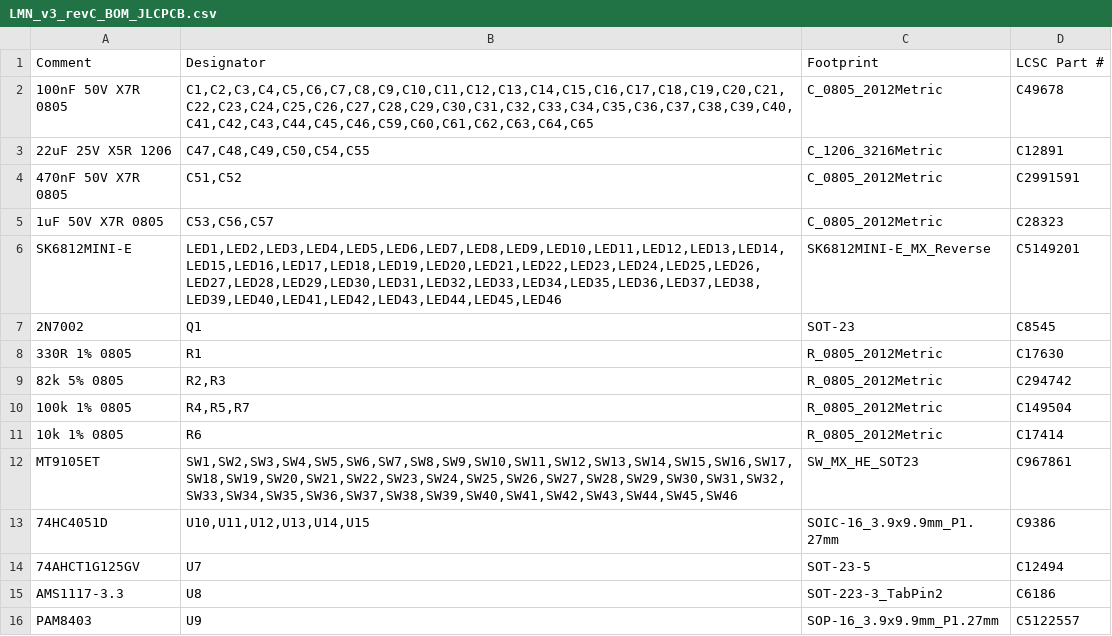
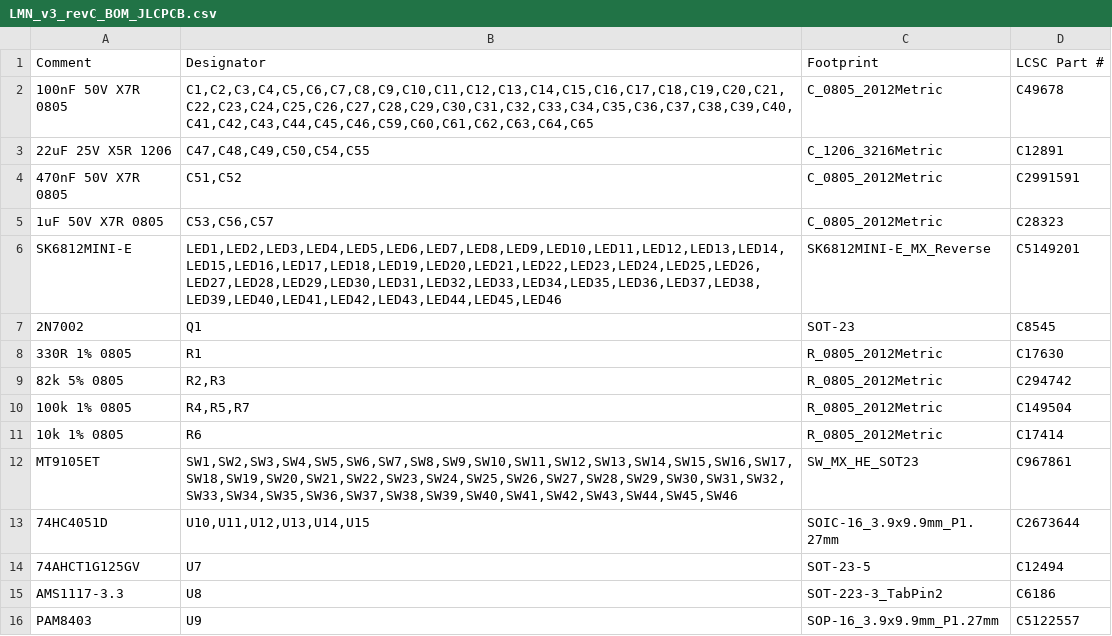
Before and after one commit to HotPTgz/Limoncello, a CSV file: hardware/main-board/jlcpcb/LMN_v3_revC_BOM_JLCPCB.csv, drawn as a sheet.

```diff
--- a/hardware/main-board/jlcpcb/LMN_v3_revC_BOM_JLCPCB.csv
+++ b/hardware/main-board/jlcpcb/LMN_v3_revC_BOM_JLCPCB.csv
@@ -12,3 +12,3 @@ SK6812MINI-E,"LED1,LED2,LED3,LED4,LED5,LED6,LED7,LED8,LED9,LED10,LED11,LED12,LED
 MT9105ET,"SW1,SW2,SW3,SW4,SW5,SW6,SW7,SW8,SW9,SW10,SW11,SW12,SW13,SW14,SW15,SW16,SW17,SW18,SW19,SW20,SW21,SW22,SW23,SW24,SW25,SW26,SW27,SW28,SW29,SW30,SW31,SW32,SW33,SW34,SW35,SW36,SW37,SW38,SW39,SW40,SW41,SW42,SW43,SW44,SW45,SW46",SW_MX_HE_SOT23,C967861
-74HC4051D,"U10,U11,U12,U13,U14,U15",SOIC-16_3.9x9.9mm_P1.27mm,C9386
+74HC4051D,"U10,U11,U12,U13,U14,U15",SOIC-16_3.9x9.9mm_P1.27mm,C2673644
 74AHCT1G125GV,U7,SOT-23-5,C12494
```
Also changed, not shown: 2 other files.
